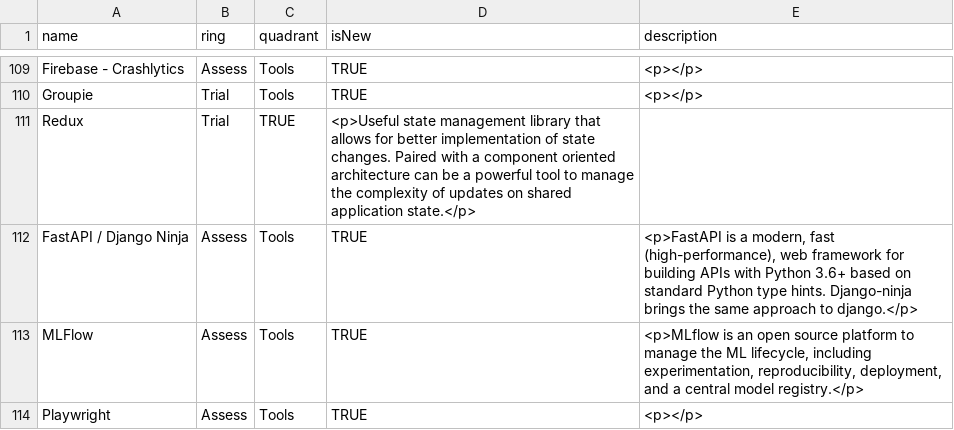
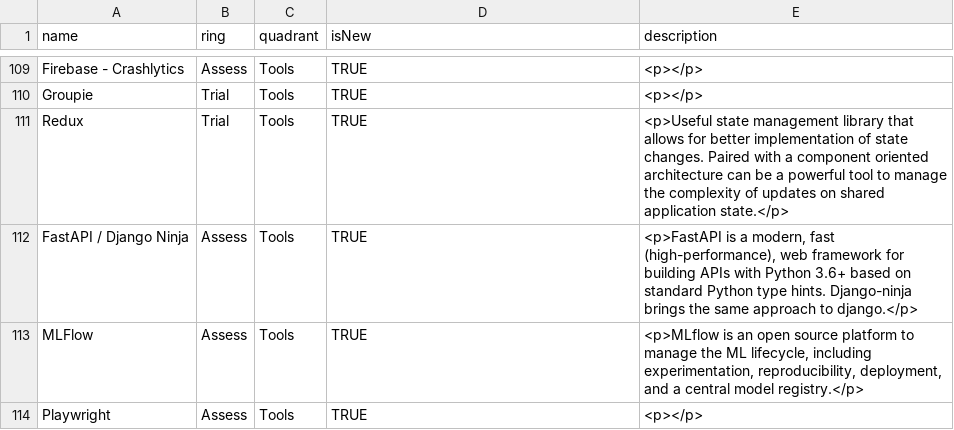
Before and after one commit to raduvoinea/Utils, a CSV file: test - Build your Technology Radar.csv, drawn as a sheet; only a part is shown, gaps mark what is left out.

Commit message:
Update test - Build your Technology Radar.csv

```diff
--- a/test - Build your Technology Radar.csv
+++ b/test - Build your Technology Radar.csv
@@ -110,3 +110,3 @@ Firebase - Crashlytics,Assess,Tools,TRUE,"<p></p>"
 Groupie,Trial,Tools,TRUE,"<p></p>"
-Redux,Trial,TRUE,"<p>Useful state management library that allows for better implementation of state changes. Paired with a component oriented architecture can be a powerful tool to manage the complexity of updates on shared application state.</p>"
+Redux,Trial,Tools,TRUE,"<p>Useful state management library that allows for better implementation of state changes. Paired with a component oriented architecture can be a powerful tool to manage the complexity of updates on shared application state.</p>"
 FastAPI / Django Ninja,Assess,Tools,TRUE,"<p>FastAPI is a modern, fast (high-performance), web framework for building APIs with Python 3.6+ based on standard Python type hints. Django-ninja brings the same approach to django.</p>"
```
